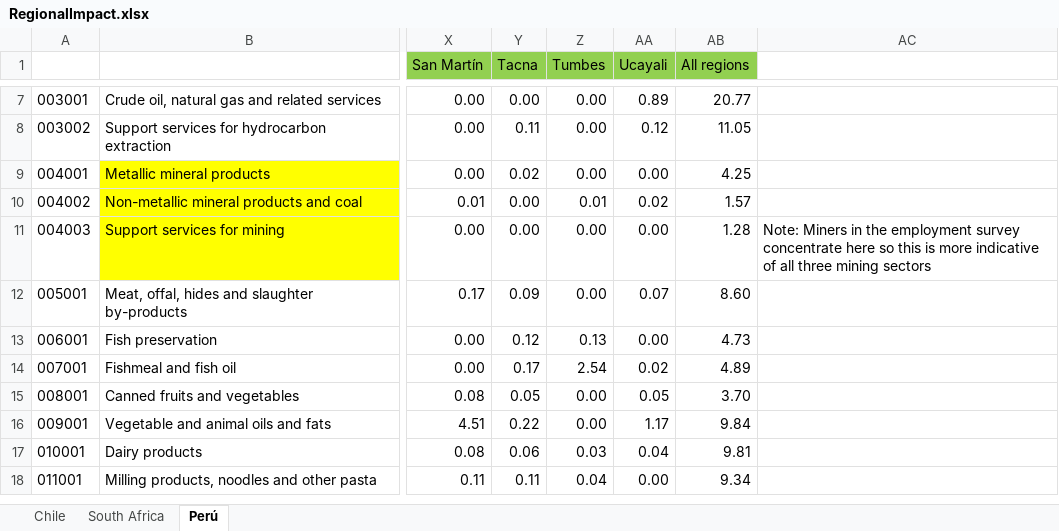
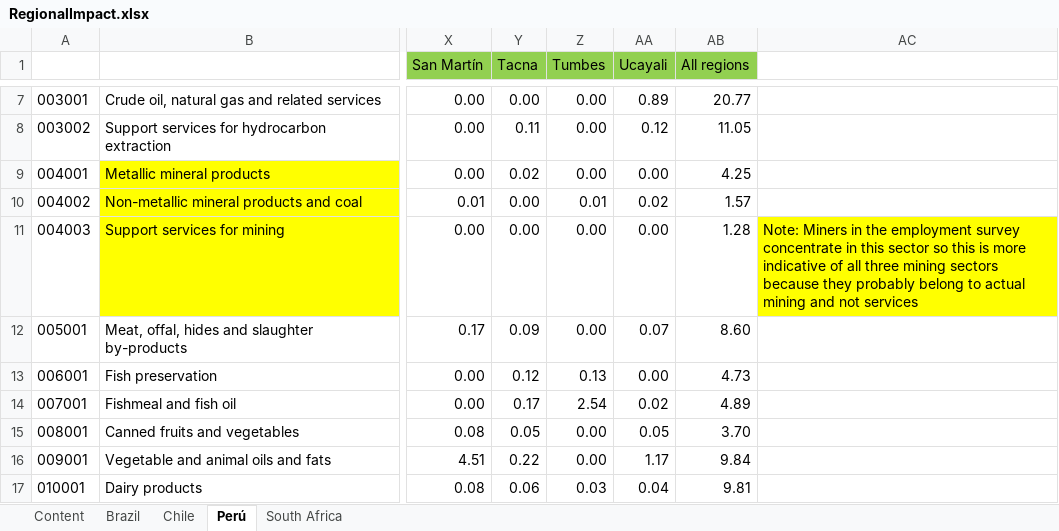
Before and after one commit to renatovargas/mining-io, an Excel workbook: data/RegionalImpact.xlsx, sheet Perú, drawn as a sheet; only a part is shown, gaps mark what is left out; the shorter side is filled out with more unchanged rows; values as stored, in another font and other column widths than the file's, no borders; the diff names each change by its address in the sheet, - before the commit and + after, or states it on an @@ line.

```diff
--- a/data/RegionalImpact.xlsx (sheet Perú)
+++ b/data/RegionalImpact.xlsx (sheet Perú)
+sheet tab: Content
+sheet tab: Brazil
@@ sheet tab order changed: Content | Brazil | Chile | Perú | South Africa @@
-AC11: …survey concentrate here so this is more indicative of all three mining sectors
+AC11: …survey concentrate in this sector so this is more indicative of all three mining sectors because they probably belong to actual mining and not services
-AC11 fill: none
+AC11 fill: #FFFF00
```
Also changed, not shown: sheet South Africa, 1 other file.
